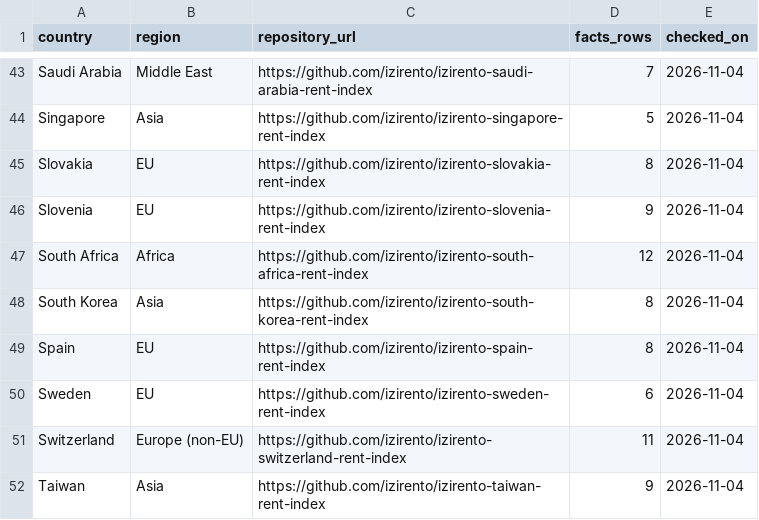
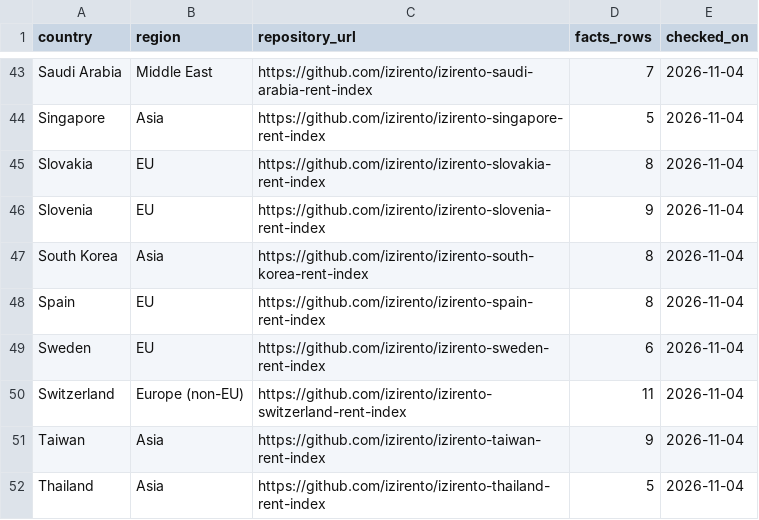
Before and after one commit to izirento/izirento-rent-index-international, a CSV file: catalog.csv, drawn as a sheet; only a part is shown, gaps mark what is left out; the shorter side is filled out with more unchanged rows.

Commit message:
Remove South Africa repository; South Africa back to skipped

```diff
--- a/catalog.csv
+++ b/catalog.csv
@@ -46,3 +46,2 @@ Slovakia,EU,https://github.com/izirento/izirento-slovakia-rent-index,8,2026-11-0
 Slovenia,EU,https://github.com/izirento/izirento-slovenia-rent-index,9,2026-11-04
-South Africa,Africa,https://github.com/izirento/izirento-south-africa-rent-index,12,2026-11-04
 South Korea,Asia,https://github.com/izirento/izirento-south-korea-rent-index,8,2026-11-04
```
Also changed, not shown: 1 other file.
